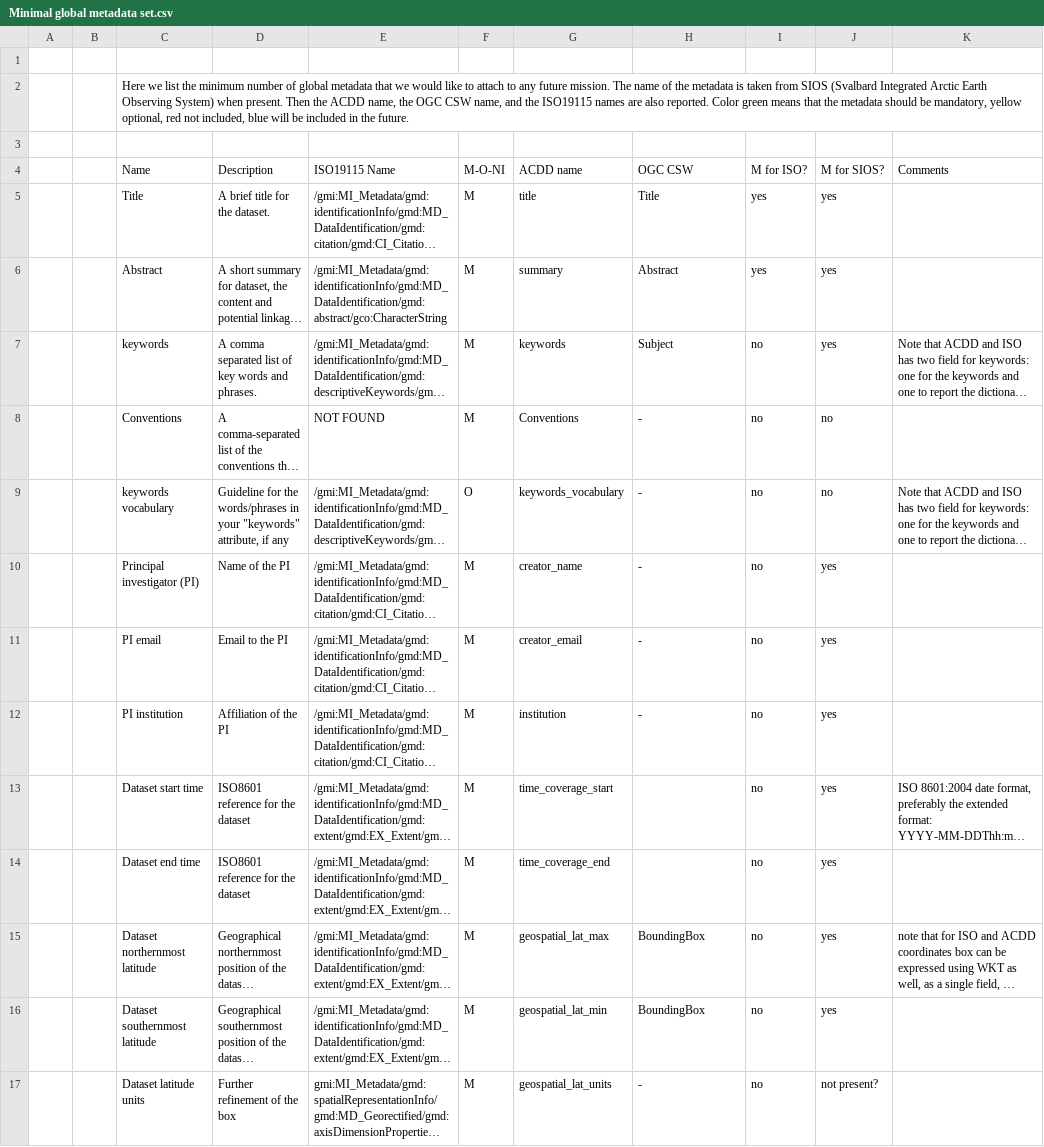
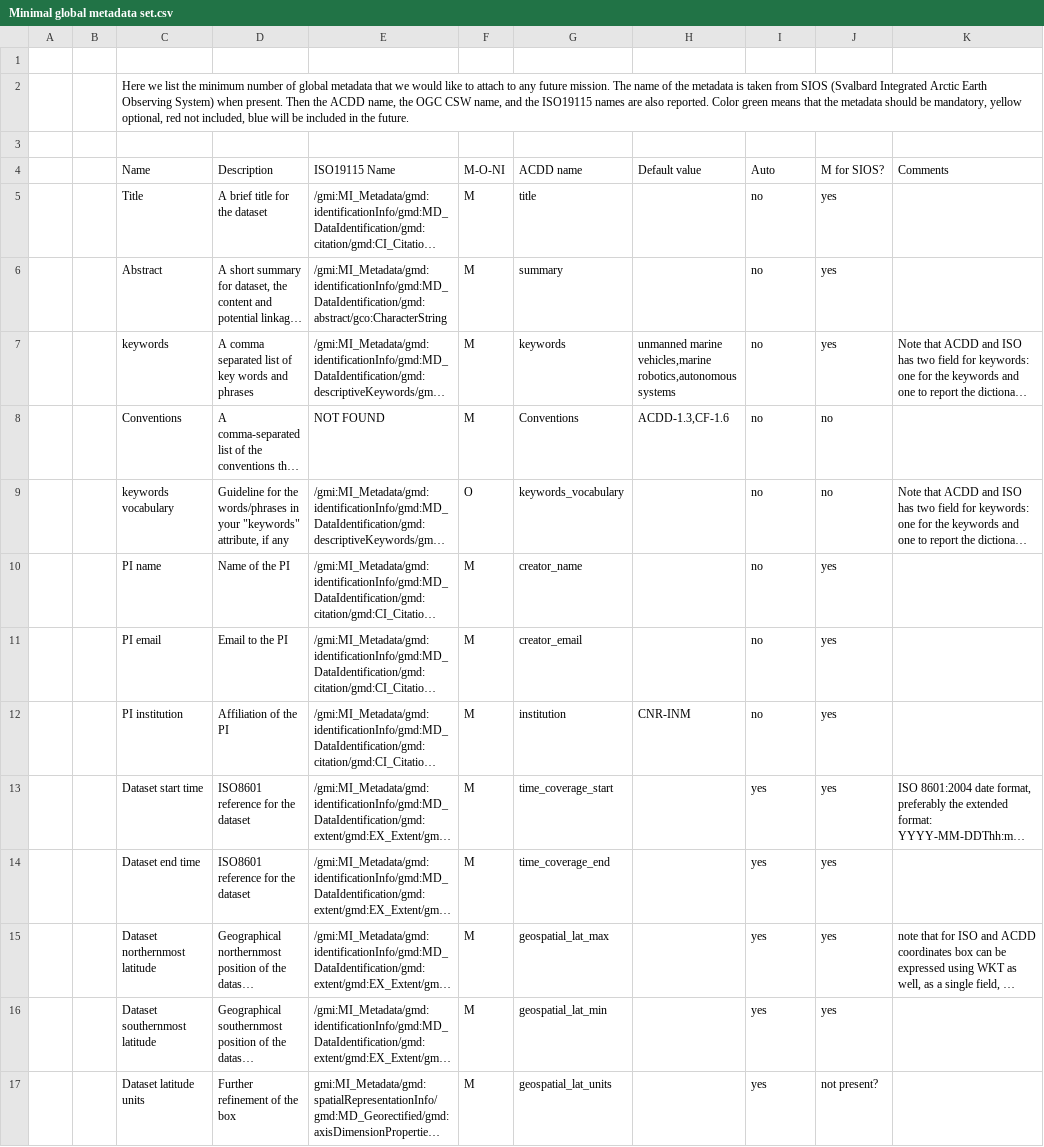
Before and after one commit to CorradoMotta/FAIR-Data-in-Marine-Robotics, a CSV file: tables/Minimal global metadata set.csv, drawn as a sheet; only a part is shown; long unchanged cells end in …; the diff covers the shown part only; the diff names each change by its address in the sheet, - before the commit and + after, or states it on an @@ line.

Commit message:
Updating global metadata generation Updates: * Adding auto fill of global metadata * Fixing and enanching generation of all metadata * Adding data folder

```diff
--- a/tables/Minimal global metadata set.csv
+++ b/tables/Minimal global metadata set.csv
-H4: OGC CSW
+H4: Default value
-I4: M for ISO?
+I4: Auto
-D5: A brief title for the dataset.
+D5: A brief title for the dataset
-H5: Title
+H5: (empty)
-I5:I6: yes
+I5:I6: no
-H6: Abstract
+H6: (empty)
-D7: …words and phrases.
+D7: …words and phrases
-H7: Subject
+H7: unmanned marine vehicles,marine robotics,autonomous systems
-H8: -
+H8: ACDD-1.3,CF-1.6
-H9:H11: -
+H9:H11: (empty)
-C10: Principal investigator (PI)
+C10: PI name
-H12: -
+H12: CNR-INM
-I13:I17: no
+I13:I17: yes
-H15:H16: BoundingBox
+H15:H16: (empty)
-H17: -
+H17: (empty)
```
Also changed, not shown: 34 edited cells elsewhere in this file, 11 other files.
